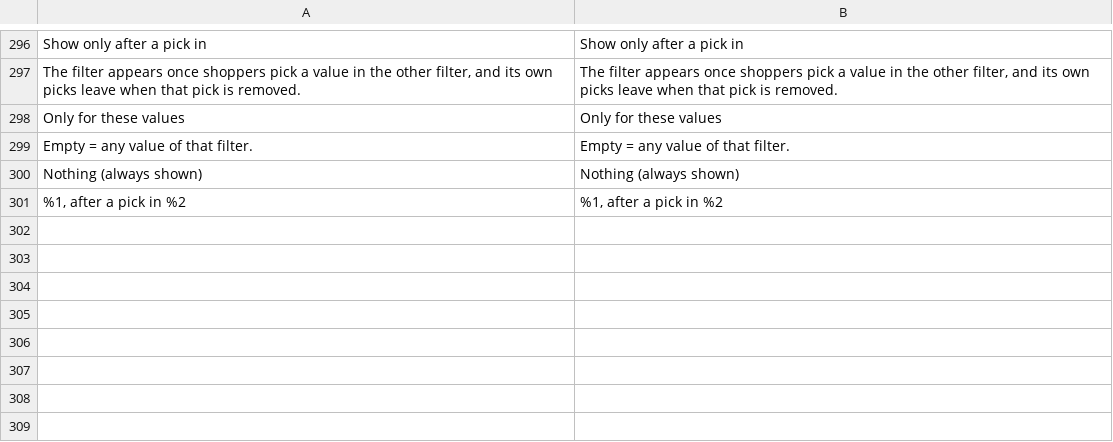
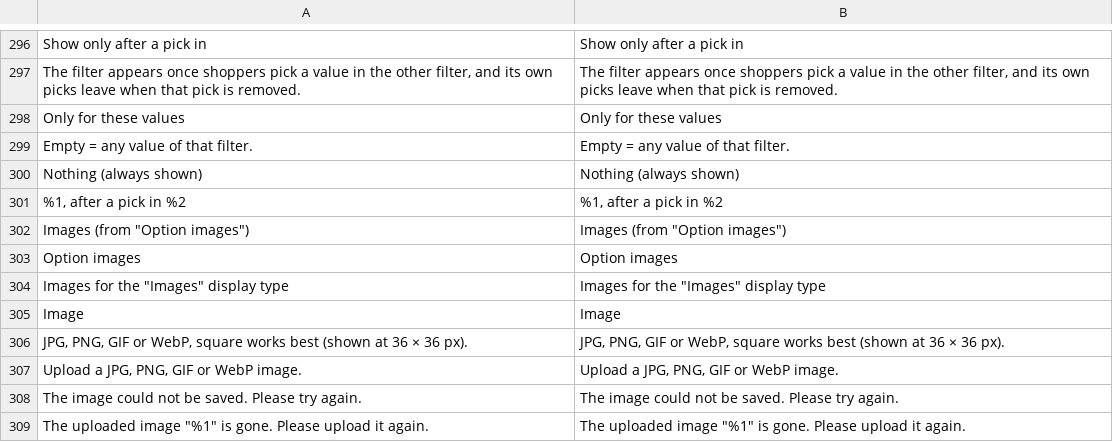
Before and after one commit to 5mehulhelp5/openfilter, a CSV file: i18n/en_US.csv, drawn as a sheet; only a part is shown, gaps mark what is left out; the diff names each change by its address in the sheet, - before the commit and + after, or states it on an @@ line.

```diff
--- a/i18n/en_US.csv
+++ b/i18n/en_US.csv
+row 302: Images (from "Option images") | Images (from "Option images")
+row 303: Option images | Option images
+row 304: Images for the "Images" display type | Images for the "Images" display type
+row 305: Image | Image
+row 306: JPG, PNG, GIF or WebP, square works best (shown at 36 × 36 px). | JPG, PNG, GIF or WebP, square works best (shown at 36 × 36 px).
+row 307: Upload a JPG, PNG, GIF or WebP image. | Upload a JPG, PNG, GIF or WebP image.
+row 308: The image could not be saved. Please try again. | The image could not be saved. Please try again.
+row 309: The uploaded image "%1" is gone. Please upload it again. | The uploaded image "%1" is gone. Please upload it again.
```
Also changed, not shown: i18n/de_DE.csv, 27 other files.
